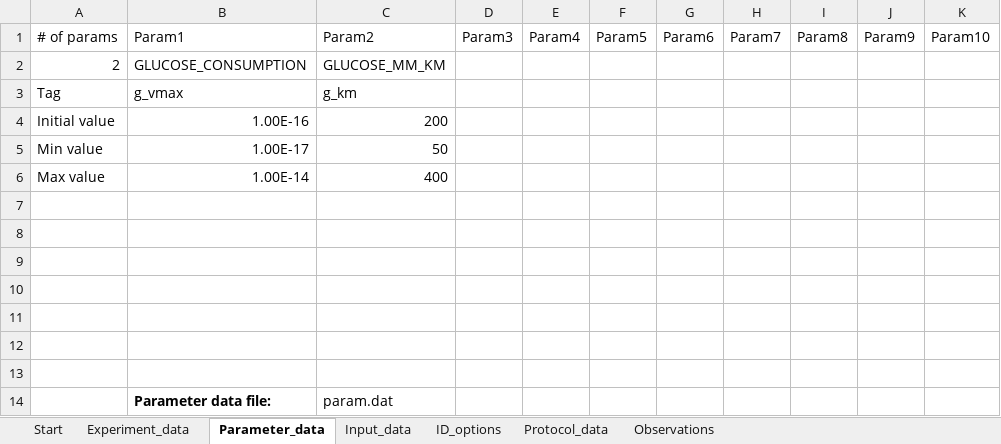
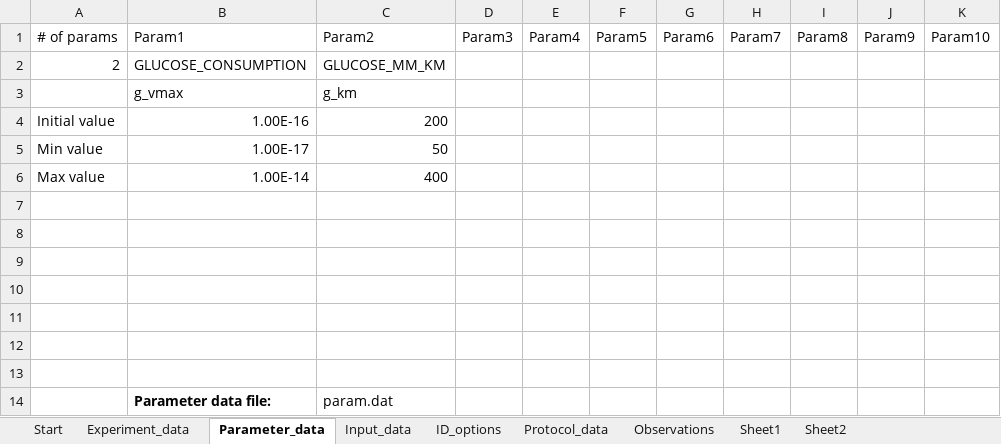
Before and after one commit to gibbogle/monolayer_m-abm, an Excel workbook: pester/pester.xlsm, sheet Parameter_data, drawn as a sheet; values as stored, in another font and other column widths than the file's, no borders; charts and pictures not drawn; the diff names each change by its address in the sheet, - before the commit and + after, or states it on an @@ line.

```diff
--- a/pester/pester.xlsm (sheet Parameter_data)
+++ b/pester/pester.xlsm (sheet Parameter_data)
+sheet tab: Sheet1
+sheet tab: Sheet2
-A3: Tag
+A3: (empty)
```
Also changed, not shown: sheet Observations, sheet Start, sheet ID_options, sheet Experiment_data, charts or pictures, 5 other files.
